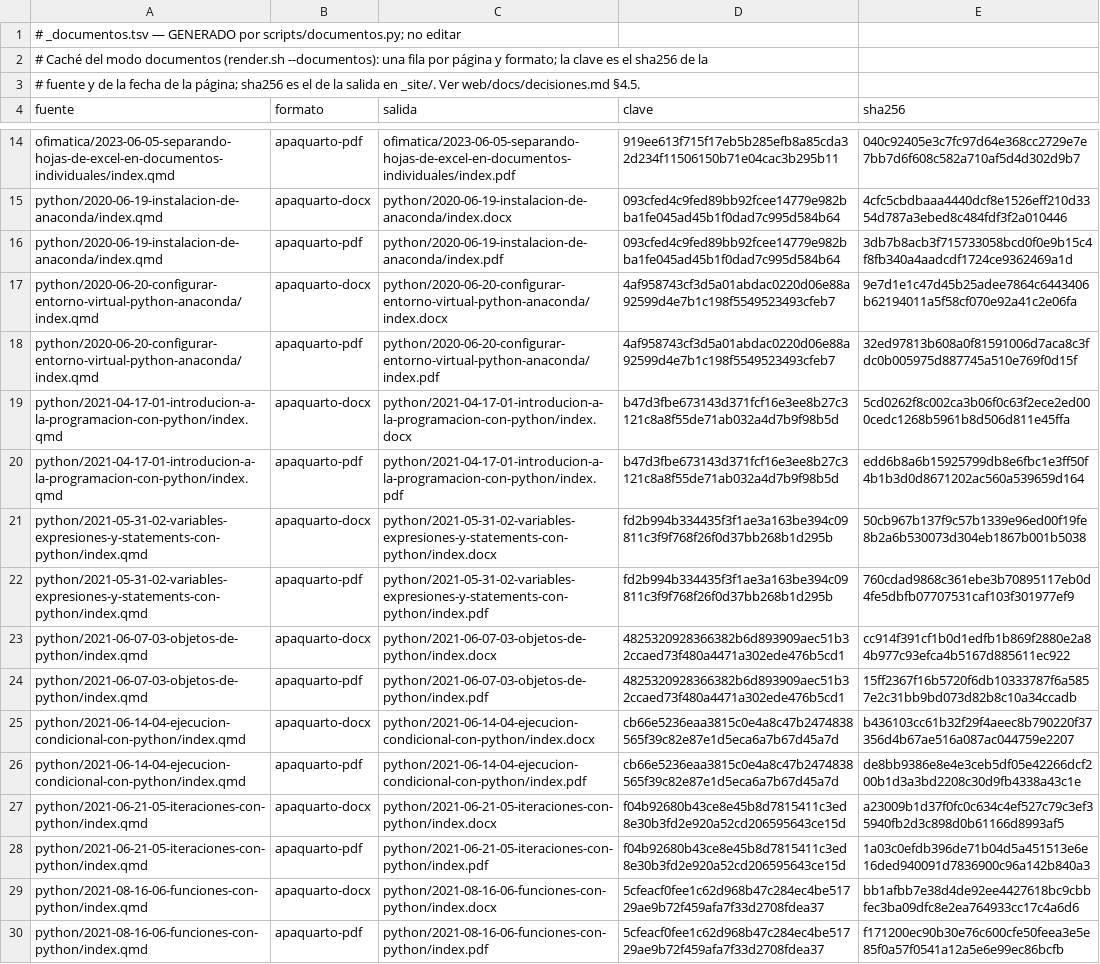
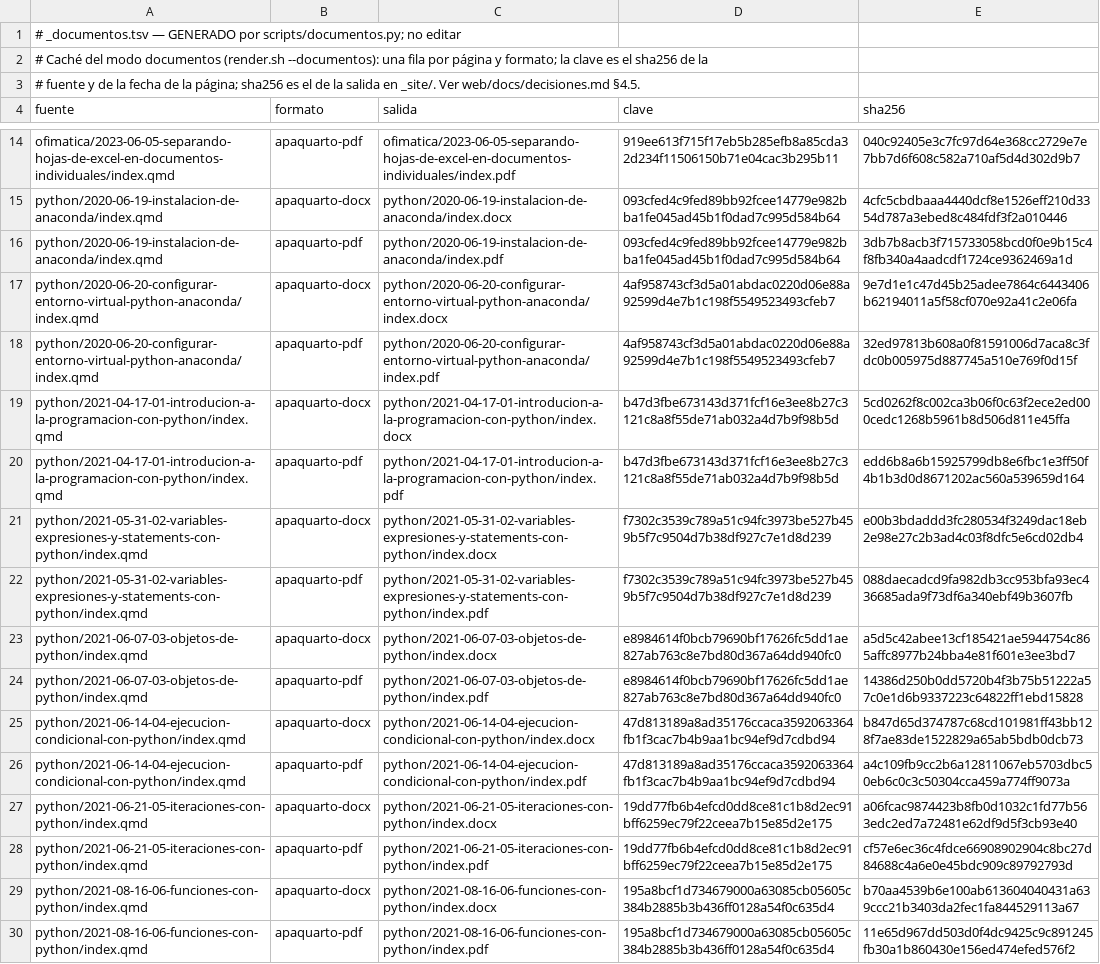
Before and after one commit to achalmed/numerus-scriptum, a TSV file: _documentos.tsv, drawn as a sheet; only a part is shown, gaps mark what is left out; the diff covers the shown part only.

```diff
--- a/_documentos.tsv
+++ b/_documentos.tsv
@@ -20,11 +20,11 @@ python/2021-04-17-01-introducion-a-la-programacion-con-python/index.qmd	apaquart
 python/2021-04-17-01-introducion-a-la-programacion-con-python/index.qmd	apaquarto-pdf	python/2021-04-17-01-introducion-a-la-programacion-con-python/index.pdf	b47d3fbe673143d371fcf16e3ee8b27c3121c8a8f55de71ab032a4d7b9f98b5d	edd6b8a6b15925799db8e6fbc1e3ff50f4b1b3d0d8671202ac560a539659d164
-python/2021-05-31-02-variables-expresiones-y-statements-con-python/index.qmd	apaquarto-docx	python/2021-05-31-02-variables-expresiones-y-statements-con-python/index.docx	fd2b994b334435f3f1ae3a163be394c09811c3f9f768f26f0d37bb268b1d295b	50cb967b137f9c57b1339e96ed00f19fe8b2a6b530073d304eb1867b001b5038
-python/2021-05-31-02-variables-expresiones-y-statements-con-python/index.qmd	apaquarto-pdf	python/2021-05-31-02-variables-expresiones-y-statements-con-python/index.pdf	fd2b994b334435f3f1ae3a163be394c09811c3f9f768f26f0d37bb268b1d295b	760cdad9868c361ebe3b70895117eb0d4fe5dbfb07707531caf103f301977ef9
-python/2021-06-07-03-objetos-de-python/index.qmd	apaquarto-docx	python/2021-06-07-03-objetos-de-python/index.docx	4825320928366382b6d893909aec51b32ccaed73f480a4471a302ede476b5cd1	cc914f391cf1b0d1edfb1b869f2880e2a84b977c93efca4b5167d885611ec922
-python/2021-06-07-03-objetos-de-python/index.qmd	apaquarto-pdf	python/2021-06-07-03-objetos-de-python/index.pdf	4825320928366382b6d893909aec51b32ccaed73f480a4471a302ede476b5cd1	15ff2367f16b5720f6db10333787f6a5857e2c31bb9bd073d82b8c10a34ccadb
-python/2021-06-14-04-ejecucion-condicional-con-python/index.qmd	apaquarto-docx	python/2021-06-14-04-ejecucion-condicional-con-python/index.docx	cb66e5236eaa3815c0e4a8c47b2474838565f39c82e87e1d5eca6a7b67d45a7d	b436103cc61b32f29f4aeec8b790220f37356d4b67ae516a087ac044759e2207
-python/2021-06-14-04-ejecucion-condicional-con-python/index.qmd	apaquarto-pdf	python/2021-06-14-04-ejecucion-condicional-con-python/index.pdf	cb66e5236eaa3815c0e4a8c47b2474838565f39c82e87e1d5eca6a7b67d45a7d	de8bb9386e8e4e3ceb5df05e42266dcf200b1d3a3bd2208c30d9fb4338a43c1e
-python/2021-06-21-05-iteraciones-con-python/index.qmd	apaquarto-docx	python/2021-06-21-05-iteraciones-con-python/index.docx	f04b92680b43ce8e45b8d7815411c3ed8e30b3fd2e920a52cd206595643ce15d	a23009b1d37f0fc0c634c4ef527c79c3ef35940fb2d3c898d0b61166d8993af5
-python/2021-06-21-05-iteraciones-con-python/index.qmd	apaquarto-pdf	python/2021-06-21-05-iteraciones-con-python/index.pdf	f04b92680b43ce8e45b8d7815411c3ed8e30b3fd2e920a52cd206595643ce15d	1a03c0efdb396de71b04d5a451513e6e16ded940091d7836900c96a142b840a3
-python/2021-08-16-06-funciones-con-python/index.qmd	apaquarto-docx	python/2021-08-16-06-funciones-con-python/index.docx	5cfeacf0fee1c62d968b47c284ec4be51729ae9b72f459afa7f33d2708fdea37	bb1afbb7e38d4de92ee4427618bc9cbbfec3ba09dfc8e2ea764933cc17c4a6d6
-python/2021-08-16-06-funciones-con-python/index.qmd	apaquarto-pdf	python/2021-08-16-06-funciones-con-python/index.pdf	5cfeacf0fee1c62d968b47c284ec4be51729ae9b72f459afa7f33d2708fdea37	f171200ec90b30e76c600cfe50feea3e5e85f0a57f0541a12a5e6e99ec86bcfb
+python/2021-05-31-02-variables-expresiones-y-statements-con-python/index.qmd	apaquarto-docx	python/2021-05-31-02-variables-expresiones-y-statements-con-python/index.docx	f7302c3539c789a51c94fc3973be527b459b5f7c9504d7b38df927c7e1d8d239	e00b3bdaddd3fc280534f3249dac18eb2e98e27c2b3ad4c03f8dfc5e6cd02db4
+python/2021-05-31-02-variables-expresiones-y-statements-con-python/index.qmd	apaquarto-pdf	python/2021-05-31-02-variables-expresiones-y-statements-con-python/index.pdf	f7302c3539c789a51c94fc3973be527b459b5f7c9504d7b38df927c7e1d8d239	088daecadcd9fa982db3cc953bfa93ec436685ada9f73df6a340ebf49b3607fb
+python/2021-06-07-03-objetos-de-python/index.qmd	apaquarto-docx	python/2021-06-07-03-objetos-de-python/index.docx	e8984614f0bcb79690bf17626fc5dd1ae827ab763c8e7bd80d367a64dd940fc0	a5d5c42abee13cf185421ae5944754c865affc8977b24bba4e81f601e3ee3bd7
+python/2021-06-07-03-objetos-de-python/index.qmd	apaquarto-pdf	python/2021-06-07-03-objetos-de-python/index.pdf	e8984614f0bcb79690bf17626fc5dd1ae827ab763c8e7bd80d367a64dd940fc0	14386d250b0dd5720b4f3b75b51222a57c0e1d6b9337223c64822ff1ebd15828
+python/2021-06-14-04-ejecucion-condicional-con-python/index.qmd	apaquarto-docx	python/2021-06-14-04-ejecucion-condicional-con-python/index.docx	47d813189a8ad35176ccaca3592063364fb1f3cac7b4b9aa1bc94ef9d7cdbd94	b847d65d374787c68cd101981ff43bb128f7ae83de1522829a65ab5bdb0dcb73
+python/2021-06-14-04-ejecucion-condicional-con-python/index.qmd	apaquarto-pdf	python/2021-06-14-04-ejecucion-condicional-con-python/index.pdf	47d813189a8ad35176ccaca3592063364fb1f3cac7b4b9aa1bc94ef9d7cdbd94	a4c109fb9cc2b6a12811067eb5703dbc50eb6c0c3c50304cca459a774ff9073a
+python/2021-06-21-05-iteraciones-con-python/index.qmd	apaquarto-docx	python/2021-06-21-05-iteraciones-con-python/index.docx	19dd77fb6b4efcd0dd8ce81c1b8d2ec91bff6259ec79f22ceea7b15e85d2e175	a06fcac9874423b8fb0d1032c1fd77b563edc2ed7a72481e62df9d5f3cb93e40
+python/2021-06-21-05-iteraciones-con-python/index.qmd	apaquarto-pdf	python/2021-06-21-05-iteraciones-con-python/index.pdf	19dd77fb6b4efcd0dd8ce81c1b8d2ec91bff6259ec79f22ceea7b15e85d2e175	cf57e6ec36c4fdce66908902904c8bc27d84688c4a6e0e45bdc909c89792793d
+python/2021-08-16-06-funciones-con-python/index.qmd	apaquarto-docx	python/2021-08-16-06-funciones-con-python/index.docx	195a8bcf1d734679000a63085cb05605c384b2885b3b436ff0128a54f0c635d4	b70aa4539b6e100ab613604040431a639ccc21b3403da2fec1fa844529113a67
+python/2021-08-16-06-funciones-con-python/index.qmd	apaquarto-pdf	python/2021-08-16-06-funciones-con-python/index.pdf	195a8bcf1d734679000a63085cb05605c384b2885b3b436ff0128a54f0c635d4	11e65d967dd503d0f4dc9425c9c891245fb30a1b860430e156ed474efed576f2
```
Also changed, not shown: 20 edited cells elsewhere in this file, 20 other files.
